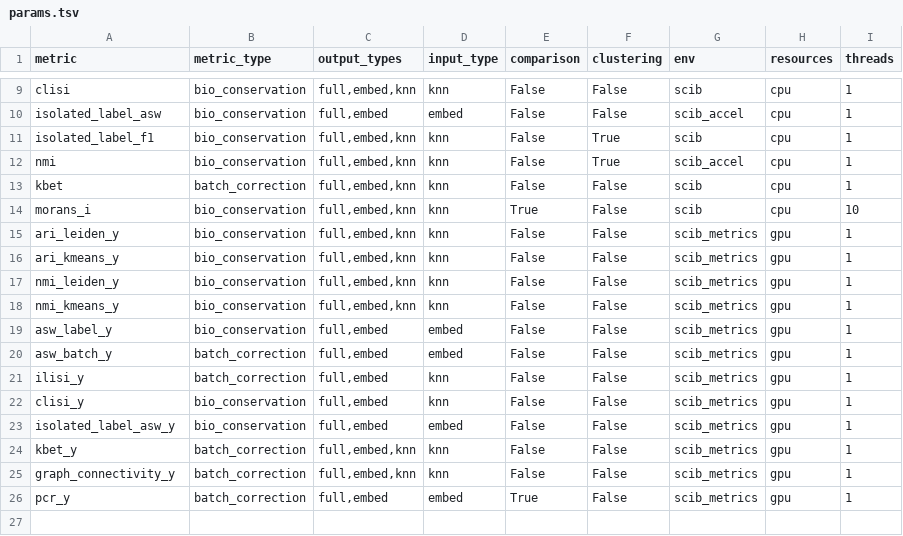
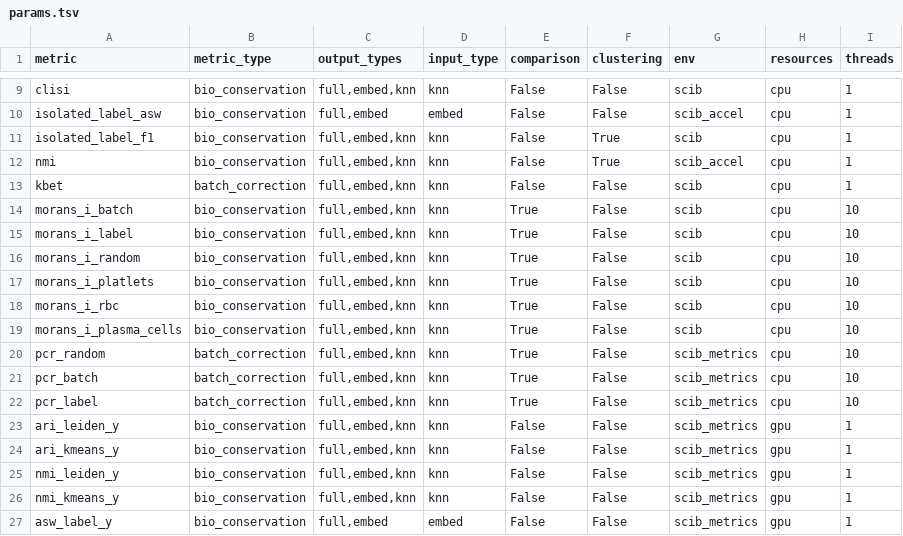
Before and after one commit to HCA-integration/sc-atlasing-toolbox, a TSV file: workflow/metrics/params.tsv, drawn as a sheet; only a part is shown, gaps mark what is left out; the shorter side is filled out with more unchanged rows.

Commit message:
Added Moran's I and Principle Component Regression to the metrics

```diff
--- a/workflow/metrics/params.tsv
+++ b/workflow/metrics/params.tsv
@@ -13,3 +13,11 @@ nmi	bio_conservation	full,embed,knn	knn	False	True	scib_accel	cpu	1
 kbet	batch_correction	full,embed,knn	knn	False	False	scib	cpu	1
-morans_i	bio_conservation	full,embed,knn	knn	True	False	scib	cpu	10
+morans_i_batch	bio_conservation	full,embed,knn	knn	True	False	scib	cpu	10
+morans_i_label	bio_conservation	full,embed,knn	knn	True	False	scib	cpu	10
+morans_i_random	bio_conservation	full,embed,knn	knn	True	False	scib	cpu	10
+morans_i_platlets	bio_conservation	full,embed,knn	knn	True	False	scib	cpu	10
+morans_i_rbc	bio_conservation	full,embed,knn	knn	True	False	scib	cpu	10
+morans_i_plasma_cells	bio_conservation	full,embed,knn	knn	True	False	scib	cpu	10
+pcr_random	batch_correction	full,embed,knn	knn	True	False	scib_metrics	cpu	10
+pcr_batch	batch_correction	full,embed,knn	knn	True	False	scib_metrics	cpu	10
+pcr_label	batch_correction	full,embed,knn	knn	True	False	scib_metrics	cpu	10
 ari_leiden_y	bio_conservation	full,embed,knn	knn	False	False	scib_metrics	gpu	1
```
Also changed, not shown: 4 other files.
